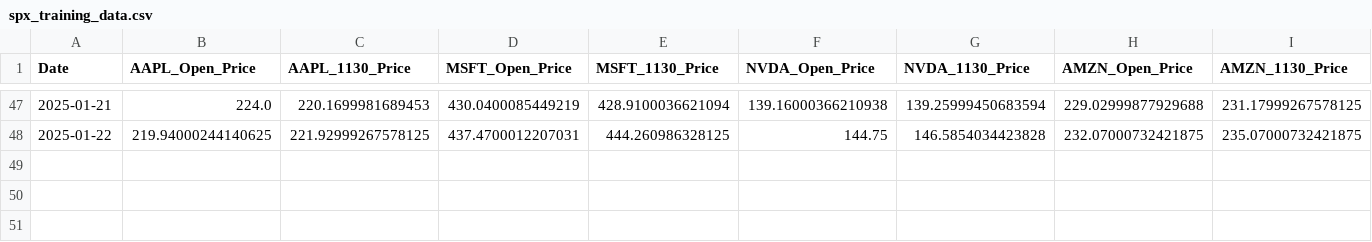
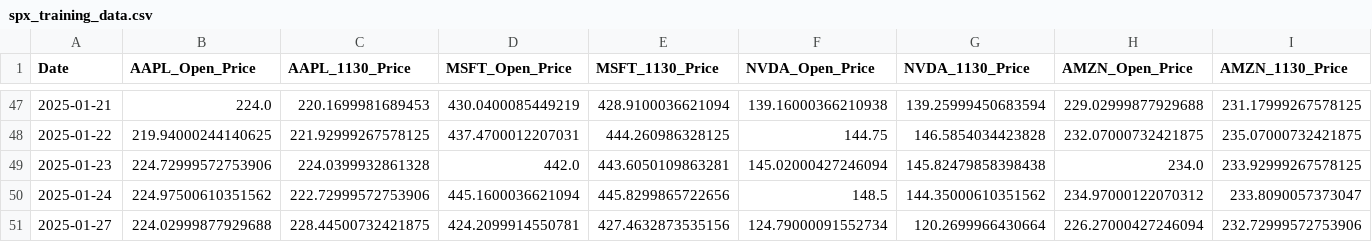
Before and after one commit to jonatasgomes/Python, a CSV file: Learning/Stock_Market/Prediction/SPX_v4/spx_training_data.csv, drawn as a sheet; only a part is shown, gaps mark what is left out; rows hold the shown columns only; the diff names each change by its address in the sheet, - before the commit and + after, or states it on an @@ line.

```diff
--- a/Learning/Stock_Market/Prediction/SPX_v4/spx_training_data.csv
+++ b/Learning/Stock_Market/Prediction/SPX_v4/spx_training_data.csv
+row 49: 2025-01-23 | 224.72999572753906 | 224.0399932861328 | 442.0 | 443.6050109863281 | 145.02000427246094 | 145.82479858398438 | 234.0 | 233.92999267578125
+row 50: 2025-01-24 | 224.97500610351562 | 222.72999572753906 | 445.1600036621094 | 445.8299865722656 | 148.5 | 144.35000610351562 | 234.97000122070312 | 233.8090057373047
+row 51: 2025-01-27 | 224.02999877929688 | 228.44500732421875 | 424.2099914550781 | 427.4632873535156 | 124.79000091552734 | 120.2699966430664 | 226.27000427246094 | 232.72999572753906
```
Also changed, not shown: Learning/Stock_Market/Prediction/SPX_v4/buffer_data.csv, Learning/Stock_Market/Prediction/SPX_v4/spx_prediction_data.csv, 1 other file.
